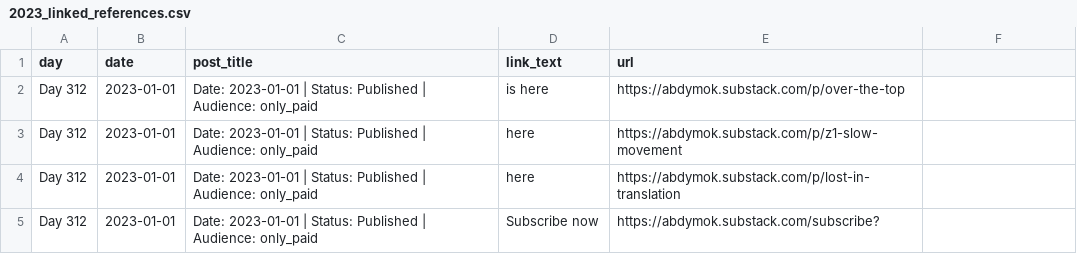
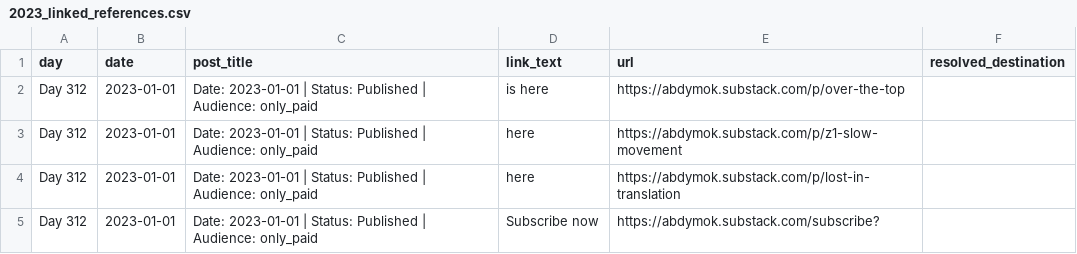
Before and after one commit to abdymok/substack_archive, a CSV file: working_set/2023_linked_references.csv, drawn as a sheet; only a part is shown; the diff names each change by its address in the sheet, - before the commit and + after, or states it on an @@ line.

Commit message:
Record resolved Google redirect destinations

```diff
--- a/working_set/2023_linked_references.csv
+++ b/working_set/2023_linked_references.csv
-F1: (empty)
+F1: resolved_destination
```
